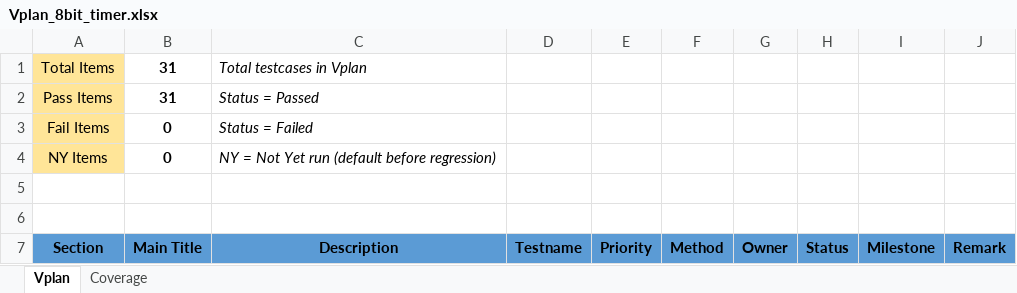
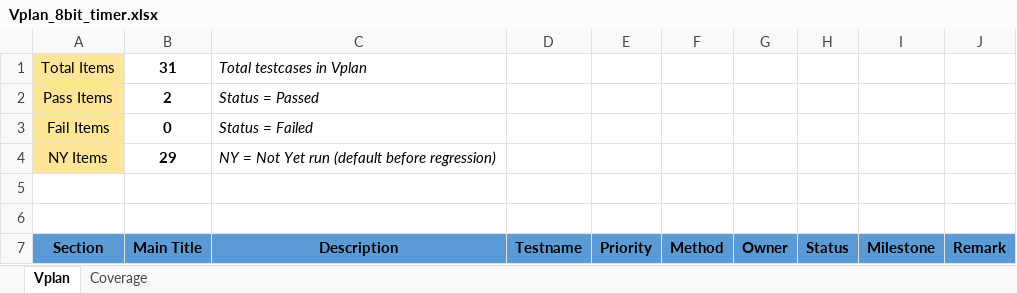
Before and after one commit to quang-tran0/ICTC-APB-8bit-Timer-Verification, an Excel workbook: Vplan_8bit_timer.xlsx, sheet Vplan, drawn as a sheet; only a part is shown; values as stored, in another font and other column widths than the file's, no borders; the diff names each change by its address in the sheet, - before the commit and + after, or states it on an @@ line.

```diff
--- a/Vplan_8bit_timer.xlsx (sheet Vplan)
+++ b/Vplan_8bit_timer.xlsx (sheet Vplan)
-B2 (Main Title): 31
+B2 (Main Title): 2
-B4 (Main Title): 0
+B4 (Main Title): 29
```
Also changed, not shown: 8 other files.
